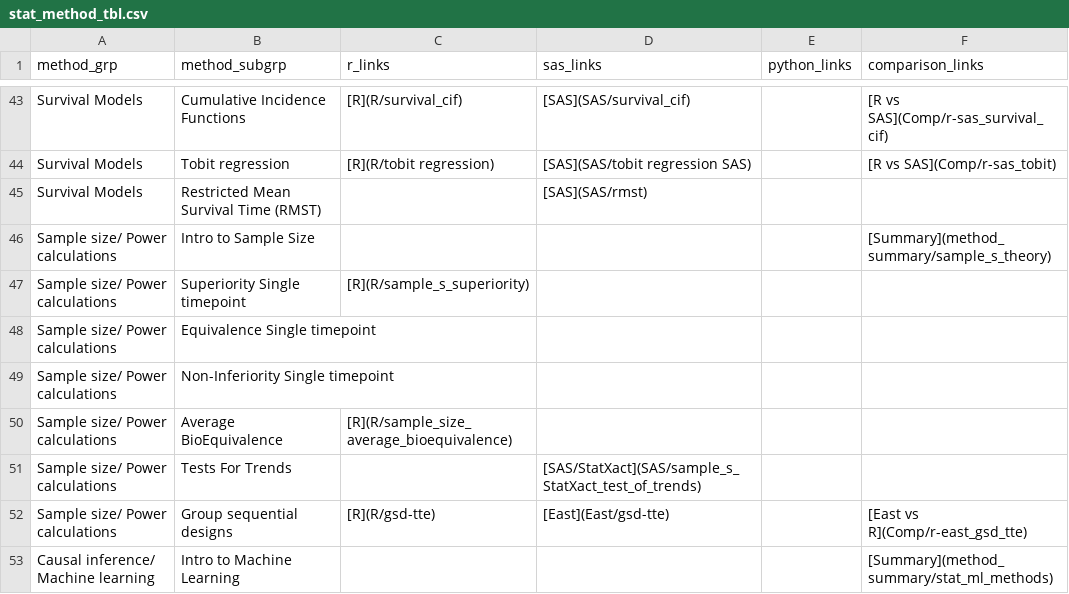
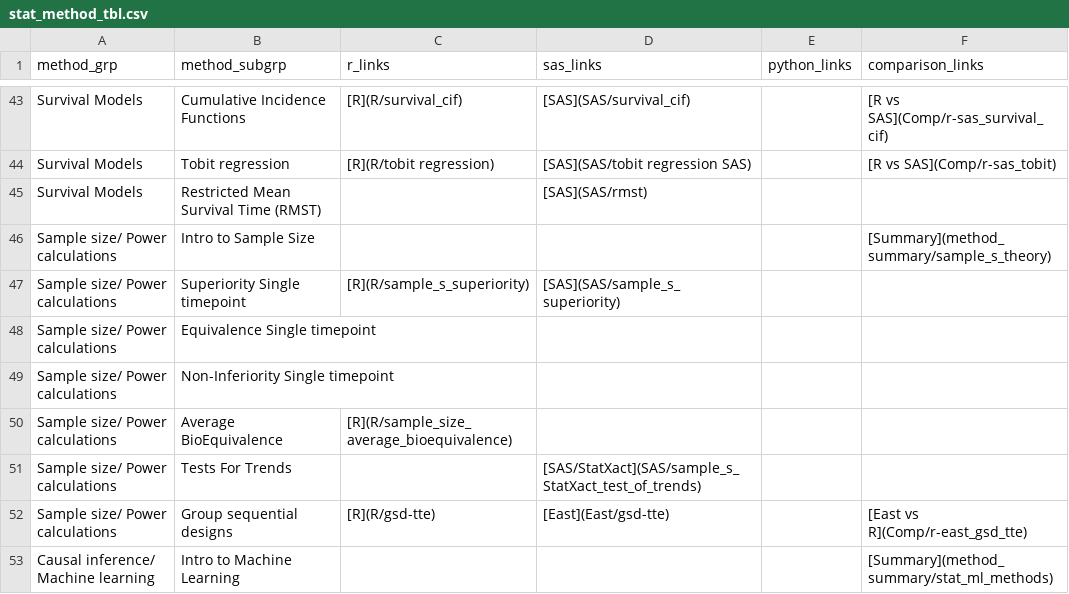
Before and after one commit to PSIAIMS/CAMIS, a CSV file: data/stat_method_tbl.csv, drawn as a sheet; only a part is shown, gaps mark what is left out.

Commit message:
Update stat_method_tbl.csv

```diff
--- a/data/stat_method_tbl.csv
+++ b/data/stat_method_tbl.csv
@@ -46,3 +46,3 @@ Survival Models,Restricted Mean Survival Time (RMST),,[SAS](SAS/rmst),,
 Sample size/ Power calculations,Intro to Sample Size,,,,[Summary](method_summary/sample_s_theory)
-Sample size/ Power calculations,Superiority Single timepoint,[R](R/sample_s_superiority),,,
+Sample size/ Power calculations,Superiority Single timepoint,[R](R/sample_s_superiority),[SAS](SAS/sample_s_superiority),,
 Sample size/ Power calculations,Equivalence Single timepoint,,,,
```
